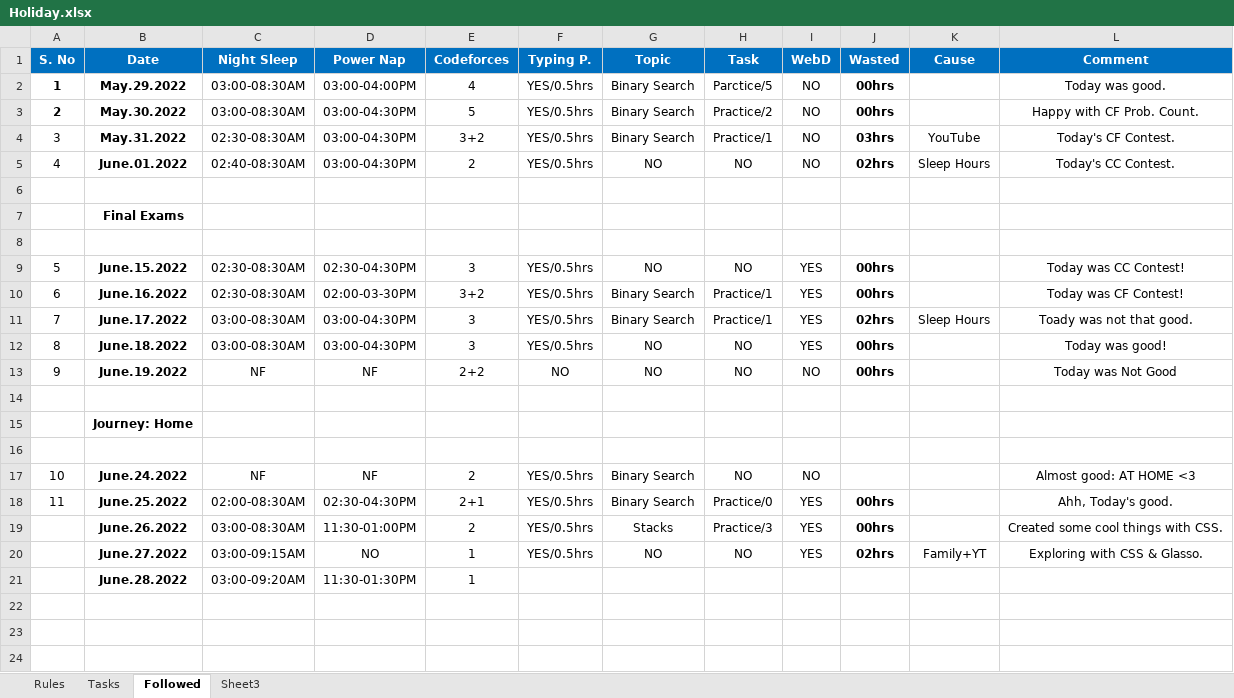
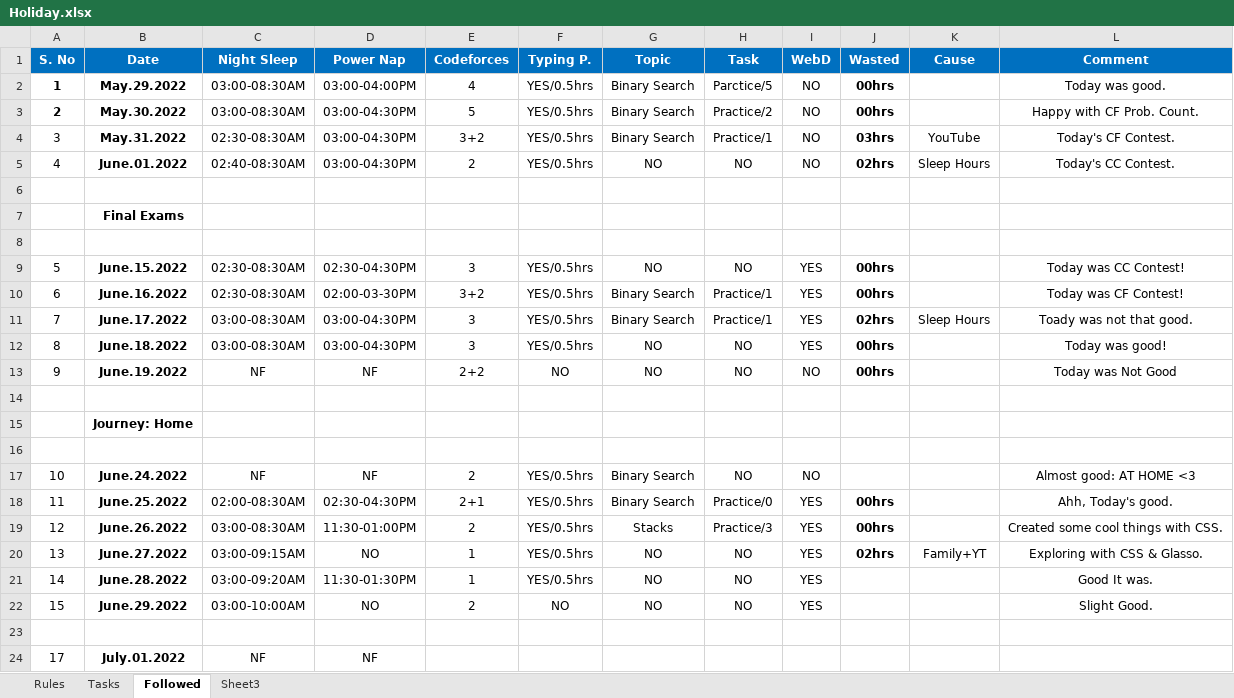
Before and after one commit to TheDev05/CARDIO, an Excel workbook: Holiday.xlsx, sheet Followed, drawn as a sheet; values as stored, in another font and other column widths than the file's, no borders; the diff names each change by its address in the sheet, - before the commit and + after, or states it on an @@ line.

```diff
--- a/Holiday.xlsx (sheet Followed)
+++ b/Holiday.xlsx (sheet Followed)
-A19 (S. No): (empty)
+A19 (S. No): 12
-A20 (S. No): (empty)
+A20 (S. No): 13
-A21 (S. No): (empty)
+A21 (S. No): 14
-F21 (Typing P.): (empty)
+F21 (Typing P.): YES/0.5hrs
-G21 (Topic): (empty)
+G21 (Topic): NO
-H21 (Task): (empty)
+H21 (Task): NO
-I21 (WebD): (empty)
+I21 (WebD): YES
-L21 (Comment): (empty)
+L21 (Comment): Good It was.
+row 22: 15 | June.29.2022 | 03:00-10:00AM | NO | 2 | NO | NO | NO | YES |  |  | Slight Good.
+row 23: (empty)
+row 24: 17 | July.01.2022 | NF | NF
```
Also changed, not shown: 5 other files.
